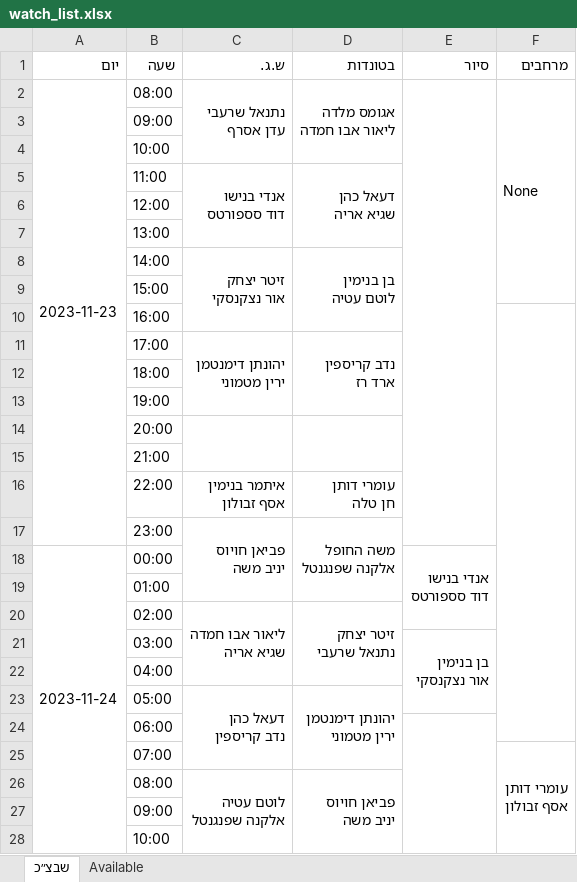
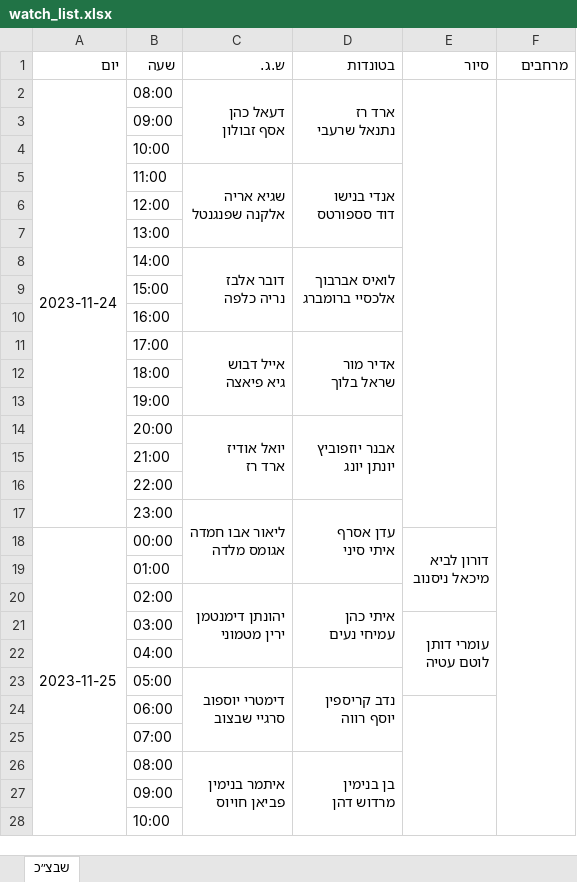
Before and after one commit to andybenichou/meshavsek, an Excel workbook: watch_list.xlsx, sheet שבצ״כ, drawn as a sheet; only a part is shown; values as stored, in another font and other column widths than the file's, no cell formats; removed rows and columns are numbered as before the commit, all else as after; ↵ is a line break in a cell; the diff covers the shown part only; the diff names each change by its address in the sheet, - before the commit and + after, or states it on an @@ line.

```diff
--- a/watch_list.xlsx (sheet שבצ״כ)
+++ b/watch_list.xlsx (sheet שבצ״כ)
-sheet tab: Available
-row 2: 2023-11-23 | 08:00 | נתנאל שרעבי ↵ עדן אסרף | אגומס מלדה ↵ ליאור אבו חמדה |  | None
+row 2: 2023-11-24 | 08:00 | דעאל כהן ↵ אסף זבולון | ארד רז ↵ נתנאל שרעבי
-row 5:  | 11:00 | אנדי בנישו ↵ דוד סספורטס | דעאל כהן ↵ שגיא אריה
+row 5:  | 11:00 | שגיא אריה ↵ אלקנה שפנגנטל | אנדי בנישו ↵ דוד סספורטס
-row 8:  | 14:00 | זיטר יצחק ↵ אור נצקנסקי | בן בנימין ↵ לוטם עטיה
+row 8:  | 14:00 | דובר אלבז ↵ נריה כלפה | לואיס אברבוך ↵ אלכסיי ברומברג
-F10:F24 merged
-row 11:  | 17:00 | יהונתן דימנטמן ↵ ירין מטמוני | נדב קריספין ↵ ארד רז
+row 11:  | 17:00 | אייל דבוש ↵ גיא פיאצה | אדיר מור ↵ שראל בלוך
-row 14:  | 20:00
+row 14:  | 20:00 | יואל אודיז ↵ ארד רז | אבנר יוזפוביץ ↵ יונתן יונג
-row 16:  | 22:00 | איתמר בנימין ↵ אסף זבולון | עומרי דותן ↵ חן טלה
-row 17:  | 23:00 | פביאן חויוס ↵ יניב משה | משה החופל ↵ אלקנה שפנגנטל
+row 16:  | 22:00
+row 17:  | 23:00 | ליאור אבו חמדה ↵ אגומס מלדה | עדן אסרף ↵ איתי סיני
-A18 (יום): 2023-11-24
+A18 (יום): 2023-11-25
-A18:A37 merged
+A18:A41 merged
-E18 (סיור): אנדי בנישו ↵ דוד סספורטס
+E18 (סיור): דורון לביא ↵ מיכאל ניסנוב
-row 20:  | 02:00 | ליאור אבו חמדה ↵ שגיא אריה | זיטר יצחק ↵ נתנאל שרעבי
+row 20:  | 02:00 | יהונתן דימנטמן ↵ ירין מטמוני | איתי כהן ↵ עמיחי נעים
-E21 (סיור): בן בנימין ↵ אור נצקנסקי
+E21 (סיור): עומרי דותן ↵ לוטם עטיה
-row 23:  | 05:00 | דעאל כהן ↵ נדב קריספין | יהונתן דימנטמן ↵ ירין מטמוני
+row 23:  | 05:00 | דימטרי יוספוב ↵ סרגיי שבצוב | נדב קריספין ↵ יוסף רווה
-E24:E37 merged
+E24:E41 merged
-F25 (מרחבים): עומרי דותן ↵ אסף זבולון
+F25 (מרחבים): (empty)
-F25:F28 merged
-row 26:  | 08:00 | לוטם עטיה ↵ אלקנה שפנגנטל | פביאן חויוס ↵ יניב משה
+row 26:  | 08:00 | איתמר בנימין ↵ פביאן חויוס | בן בנימין ↵ מרדוש דהן
```
Also changed, not shown: 25 added rows, 1 removed row, 4 edited cells and merged cells elsewhere in this sheet, cell formats, 26 other files.
